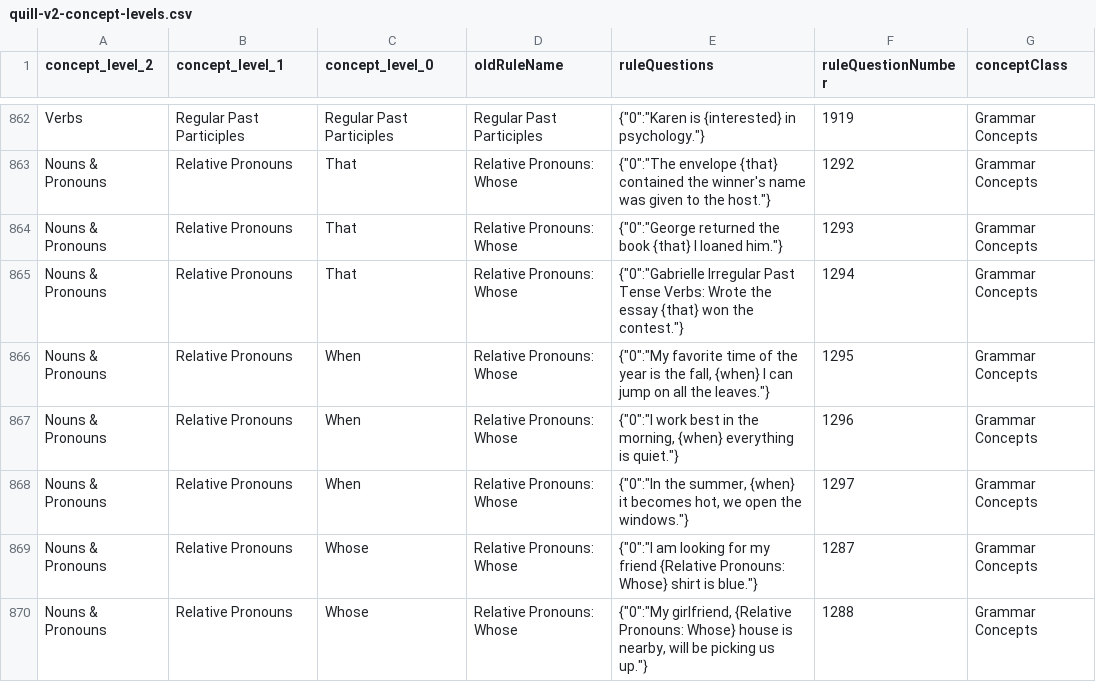
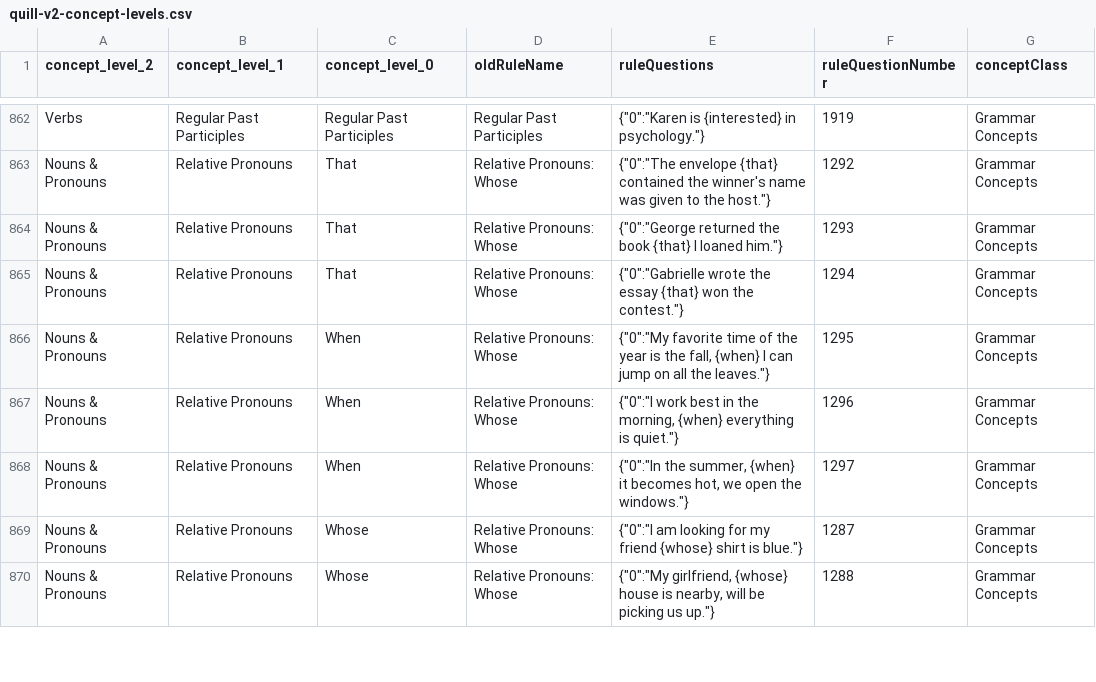
Before and after one commit to Empirical-org-Archive/grammar-csv-import, a CSV file: v2/quill-v2-concept-levels.csv, drawn as a sheet; only a part is shown, gaps mark what is left out; the diff covers the shown part only.

```diff
--- a/v2/quill-v2-concept-levels.csv
+++ b/v2/quill-v2-concept-levels.csv
@@ -864,3 +864,3 @@ Nouns & Pronouns,Relative Pronouns,That,Relative Pronouns: Whose,"{""0"":""The e
 Nouns & Pronouns,Relative Pronouns,That,Relative Pronouns: Whose,"{""0"":""George returned the book {that} I loaned him.""}",1293,Grammar Concepts
-Nouns & Pronouns,Relative Pronouns,That,Relative Pronouns: Whose,"{""0"":""Gabrielle Irregular Past Tense Verbs: Wrote the essay {that} won the contest.""}",1294,Grammar Concepts
+Nouns & Pronouns,Relative Pronouns,That,Relative Pronouns: Whose,"{""0"":""Gabrielle wrote the essay {that} won the contest.""}",1294,Grammar Concepts
 Nouns & Pronouns,Relative Pronouns,When,Relative Pronouns: Whose,"{""0"":""My favorite time of the year is the fall, {when} I can jump on all the leaves.""}",1295,Grammar Concepts
@@ -868,3 +868,3 @@ Nouns & Pronouns,Relative Pronouns,When,Relative Pronouns: Whose,"{""0"":""I wor
 Nouns & Pronouns,Relative Pronouns,When,Relative Pronouns: Whose,"{""0"":""In the summer, {when} it becomes hot, we open the windows.""}",1297,Grammar Concepts
-Nouns & Pronouns,Relative Pronouns,Whose,Relative Pronouns: Whose,"{""0"":""I am looking for my friend {Relative Pronouns: Whose} shirt is blue.""}",1287,Grammar Concepts
-Nouns & Pronouns,Relative Pronouns,Whose,Relative Pronouns: Whose,"{""0"":""My girlfriend, {Relative Pronouns: Whose} house is nearby, will be picking us up.""}",1288,Grammar Concepts
+Nouns & Pronouns,Relative Pronouns,Whose,Relative Pronouns: Whose,"{""0"":""I am looking for my friend {whose} shirt is blue.""}",1287,Grammar Concepts
+Nouns & Pronouns,Relative Pronouns,Whose,Relative Pronouns: Whose,"{""0"":""My girlfriend, {whose} house is nearby, will be picking us up.""}",1288,Grammar Concepts
```
Also changed, not shown: 117 edited cells elsewhere in this file.
